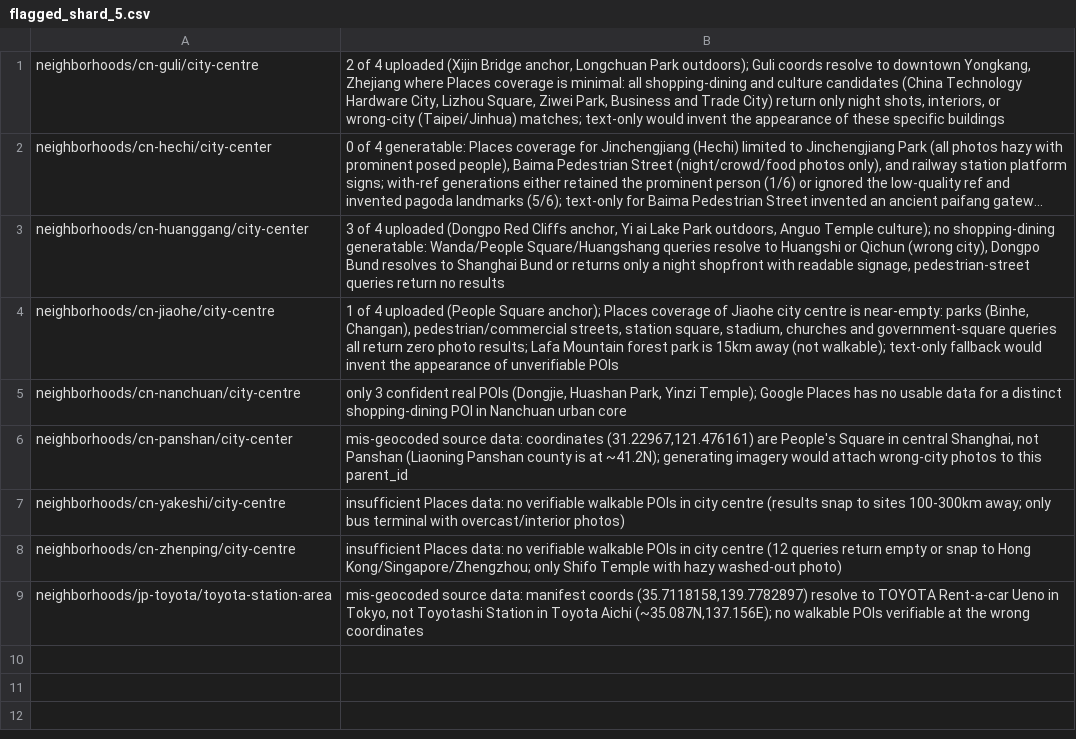
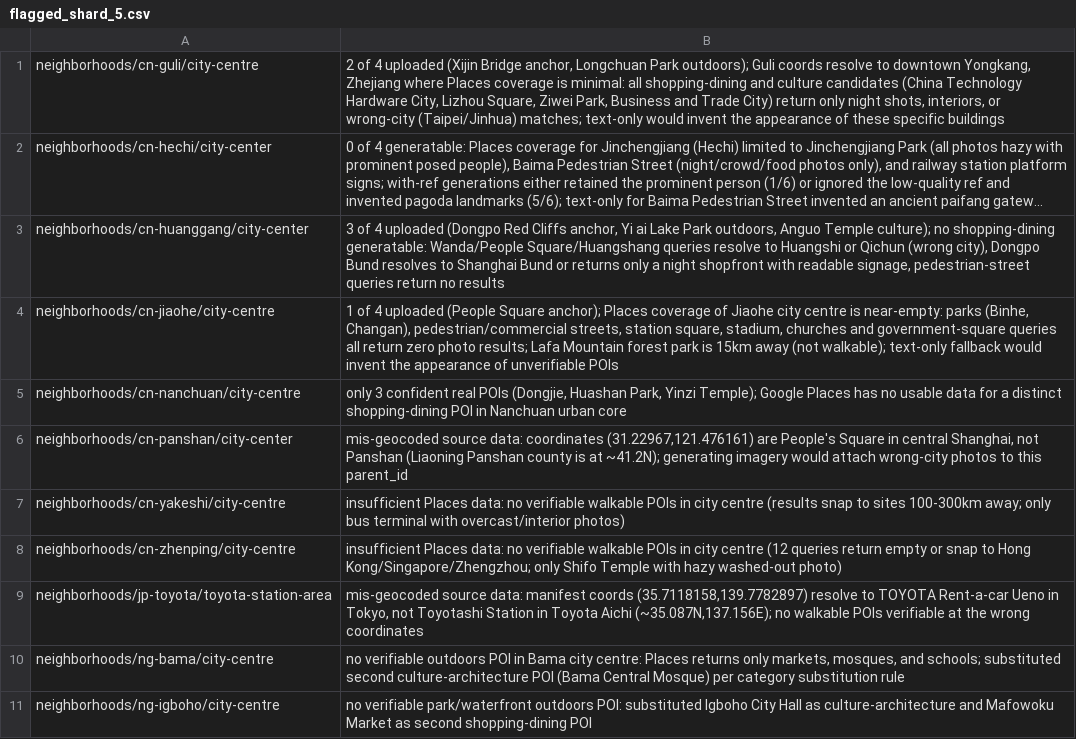
Before and after one commit to shie-tai/tai-neighborhoods, a CSV file: data/poi_provenance/flagged_shard_5.csv, drawn as a sheet; long unchanged cells end in ….

```diff
--- a/data/poi_provenance/flagged_shard_5.csv
+++ b/data/poi_provenance/flagged_shard_5.csv
@@ -9 +9,3 @@ neighborhoods/cn-zhenping/city-centre,insufficient Places data: no verifiable wa
 neighborhoods/jp-toyota/toyota-station-area,"mis-geocoded source data: manifest coords (35.7118158,139.7782897) resolve to TOYOTA Rent-a-car Ueno in Tokyo, not Toyotashi Station in Toyota Aichi (~35.087N,137.156E); no walkable POIs verifiable at the wrong coordinates"
+neighborhoods/ng-bama/city-centre,"no verifiable outdoors POI in Bama city centre: Places returns only markets, mosques, and schools; substituted second culture-architecture POI (Bama Central Mosque) per category substitution rule"
+neighborhoods/ng-igboho/city-centre,"no verifiable park/waterfront outdoors POI: substituted Igboho City Hall as culture-architecture and Mafowoku Market as second shopping-dining POI"
```
Also changed, not shown: data/poi_provenance/flagged_shard_11.csv, data/poi_provenance/flagged_shard_16.csv, 22 other files.
